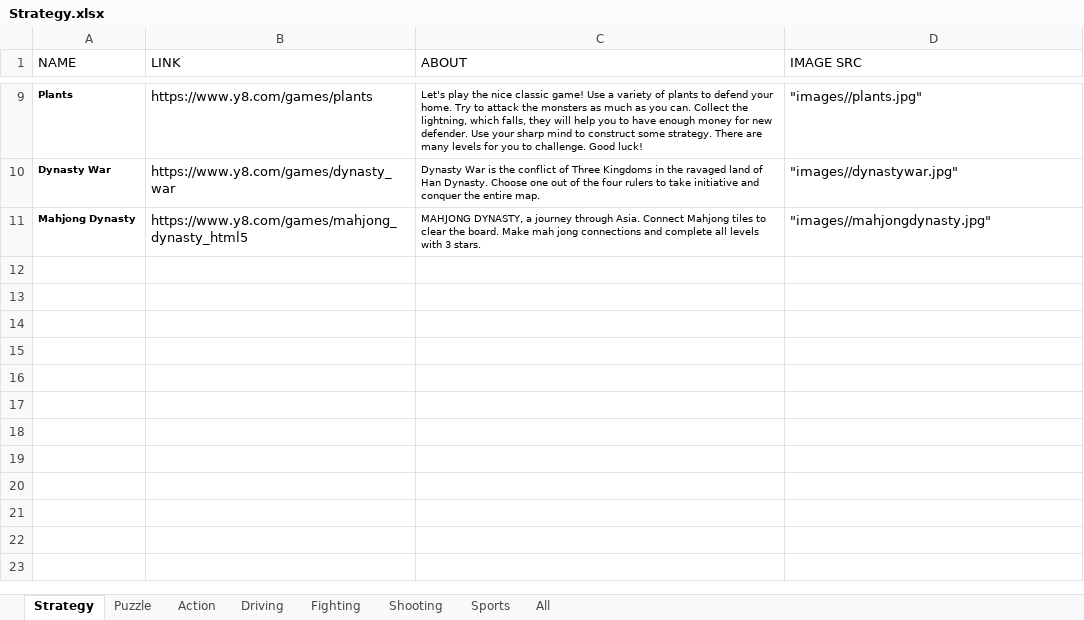
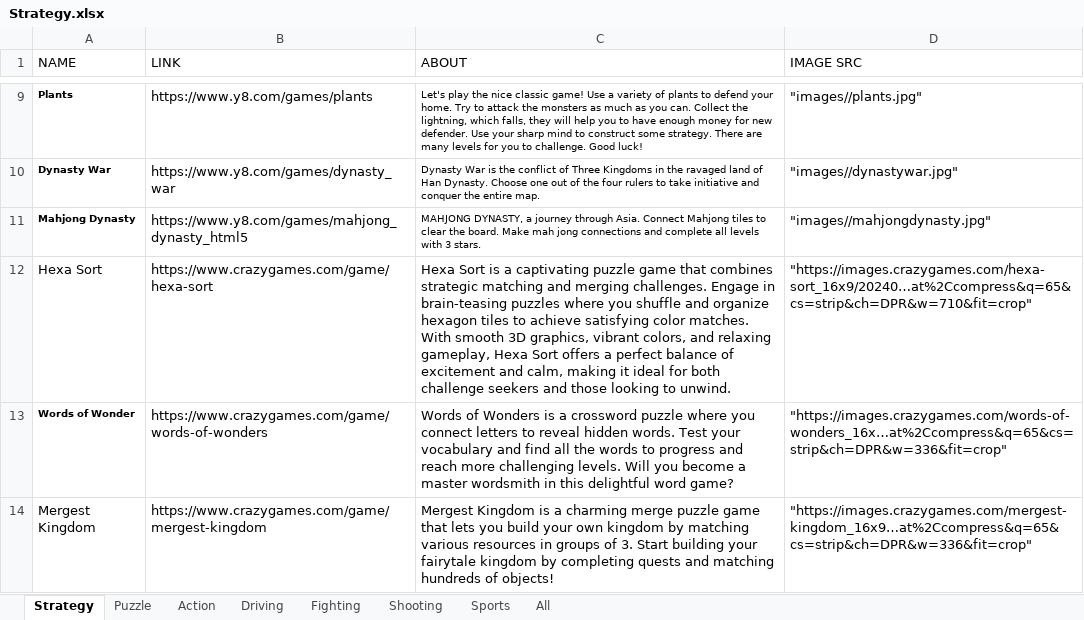
Before and after one commit to Vakacharla-Lokesh/game-hub-server, an Excel workbook: public/resources/Strategy.xlsx, sheet Strategy, drawn as a sheet; only a part is shown, gaps mark what is left out; values as stored, in another font and other column widths than the file's, no borders; the diff names each change by its address in the sheet, - before the commit and + after, or states it on an @@ line.

```diff
--- a/public/resources/Strategy.xlsx (sheet Strategy)
+++ b/public/resources/Strategy.xlsx (sheet Strategy)
+row 12: Hexa Sort | https://www.crazygames.com/game/hexa-sort | Hexa Sort is a captivating puzzle game that combines strategic matching and merging challenges. Engage in brain-teasing puzzles where you shuffle and organize hexagon tiles to achieve satisfying color matches. With smooth 3D graphics, vibrant colors, and relaxing gameplay, Hexa Sort offers a perfect balance of excitement and calm, making it ideal for both challenge seekers and those looking to unwind. | "https://images.crazygames.com/hexa-sort_16x9/20240…at%2Ccompress&q=65&cs=strip&ch=DPR&w=710&fit=crop"
+row 13: Words of Wonder | https://www.crazygames.com/game/words-of-wonders | Words of Wonders is a crossword puzzle where you connect letters to reveal hidden words. Test your vocabulary and find all the words to progress and reach more challenging levels. Will you become a master wordsmith in this delightful word game? | "https://images.crazygames.com/words-of-wonders_16x…at%2Ccompress&q=65&cs=strip&ch=DPR&w=336&fit=crop"
+row 14: Mergest Kingdom | https://www.crazygames.com/game/mergest-kingdom | Mergest Kingdom is a charming merge puzzle game that lets you build your own kingdom by matching various resources in groups of 3. Start building your fairytale kingdom by completing quests and matching hundreds of objects! | "https://images.crazygames.com/mergest-kingdom_16x9…at%2Ccompress&q=65&cs=strip&ch=DPR&w=336&fit=crop"
```
Also changed, not shown: 2 other files.
